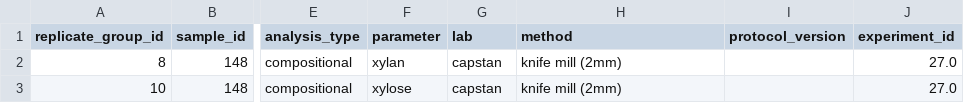
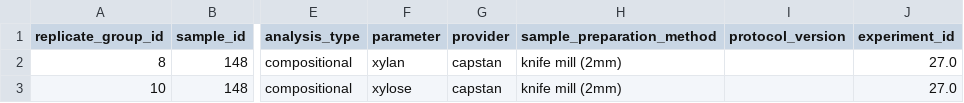
Before and after one commit to sustainability-software-lab/ca-biositing, a CSV file: audit/outliers/biocirv_outlier_assessment/outputs/flagged_review_queue.csv, drawn as a sheet; only a part is shown, gaps mark what is left out; the diff names each change by its address in the sheet, - before the commit and + after, or states it on an @@ line.

```diff
--- a/audit/outliers/biocirv_outlier_assessment/outputs/flagged_review_queue.csv
+++ b/audit/outliers/biocirv_outlier_assessment/outputs/flagged_review_queue.csv
-G1: lab
+G1: provider
-H1: method
+H1: sample_preparation_method
```
Also changed, not shown: audit/outliers/biocirv_outlier_assessment/outputs/review_queue_by_dimension_summary.csv, 8 other files.
